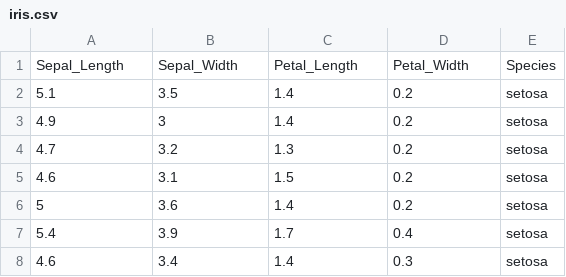
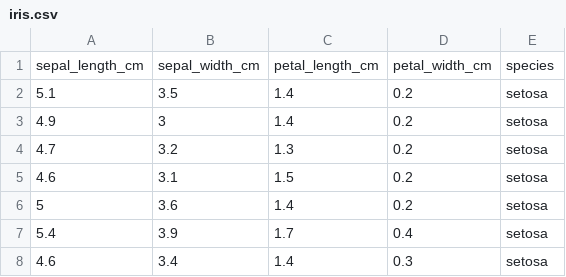
Before and after one commit to jdvelasq/datalabs, a CSV file: datasets/iris.csv, drawn as a sheet; only a part is shown.

Commit message:
Update iris.csv

```diff
--- a/datasets/iris.csv
+++ b/datasets/iris.csv
@@ -1,2 +1,2 @@
-"Sepal_Length","Sepal_Width","Petal_Length","Petal_Width","Species"
+"sepal_length_cm","sepal_width_cm","petal_length_cm","petal_width_cm","species"
 5.1,3.5,1.4,0.2,"setosa"
```
